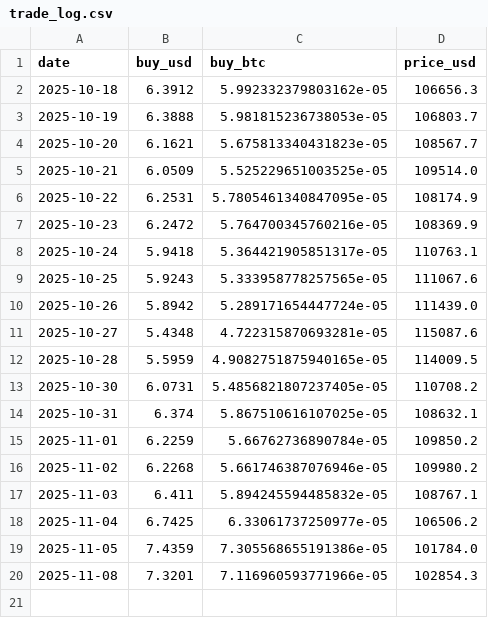
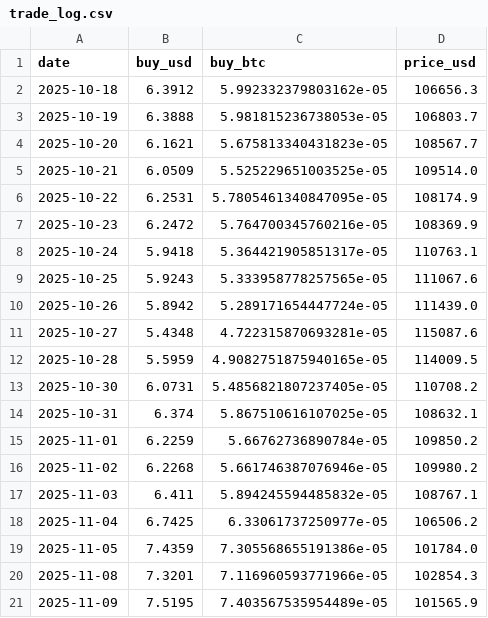
Before and after one commit to Richardast/DCA-with-ahr999, a CSV file: trade_log.csv, drawn as a sheet; the diff names each change by its address in the sheet, - before the commit and + after, or states it on an @@ line.

```diff
--- a/trade_log.csv
+++ b/trade_log.csv
+row 21: 2025-11-09 | 7.5195 | 7.403567535954489e-05 | 101565.9
```
Also changed, not shown: 1 other file.
